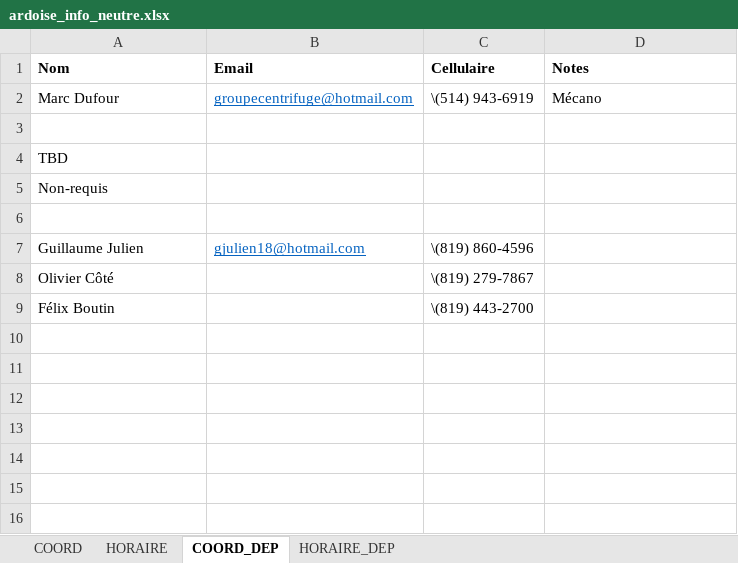
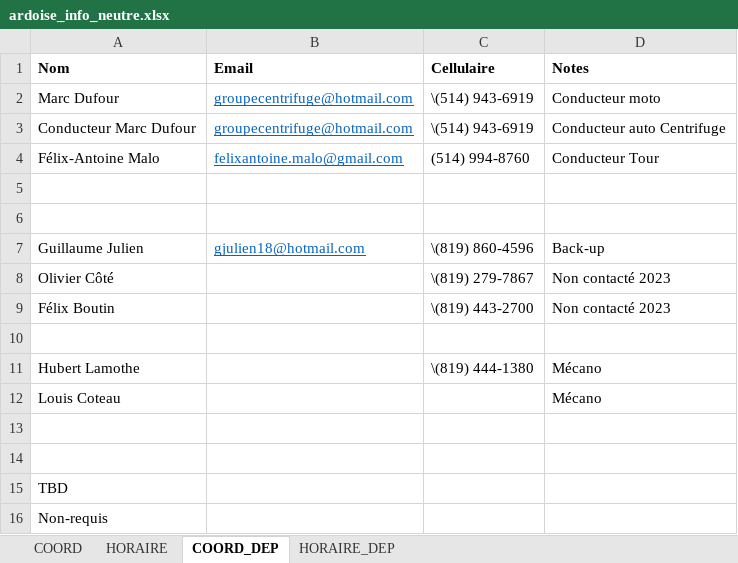
Before and after one commit to TourAbitibi/guide2023, an Excel workbook: excel/ardoise_info_neutre.xlsx, sheet COORD_DEP, drawn as a sheet; values as stored, in another font and other column widths than the file's, no borders; removed rows and columns are numbered as before the commit, all else as after; the diff names each change by its address in the sheet, - before the commit and + after, or states it on an @@ line.

Commit message:
Ajustements guide - neutre
- Ajout mécanos liste
- Ajustement matériel neutre

```diff
--- a/excel/ardoise_info_neutre.xlsx (sheet COORD_DEP)
+++ b/excel/ardoise_info_neutre.xlsx (sheet COORD_DEP)
-D2 (Notes): Mécano
+D2 (Notes): Conducteur moto
+row 3: Conducteur Marc Dufour | groupecentrifuge@hotmail.com | \(514) 943-6919 | Conducteur auto Centrifuge
+row 4: Félix-Antoine Malo | felixantoine.malo@gmail.com | (514) 994-8760 | Conducteur Tour
+row 5: (empty)
+row 6: (empty)
+row 7: Guillaume Julien | gjulien18@hotmail.com | \(819) 860-4596 | Back-up
+row 8: Olivier Côté |  | \(819) 279-7867 | Non contacté 2023
+row 9: Félix Boutin |  | \(819) 443-2700 | Non contacté 2023
+row 10: (empty)
+row 11: Hubert Lamothe |  | \(819) 444-1380 | Mécano
+row 12: Louis Coteau |  |  | Mécano
+row 13: (empty)
-row 6: (empty)
-row 7: Guillaume Julien | gjulien18@hotmail.com | \(819) 860-4596
-row 8: Olivier Côté |  | \(819) 279-7867
-row 9: Félix Boutin |  | \(819) 443-2700
```
Also changed, not shown: sheet HORAIRE_DEP, 3 other files.
